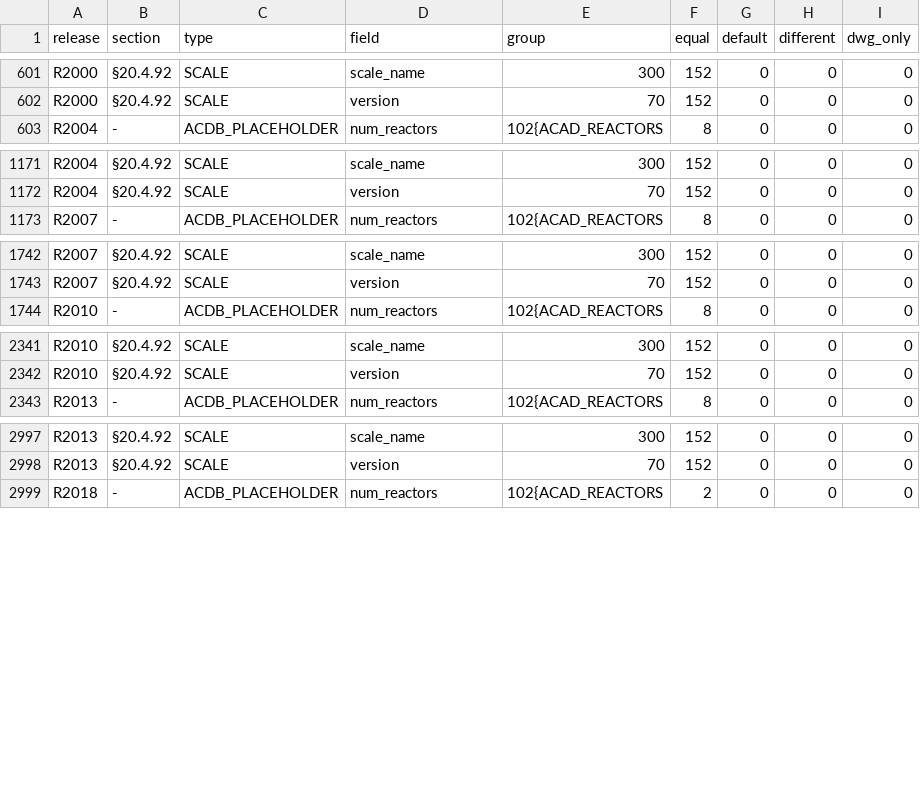
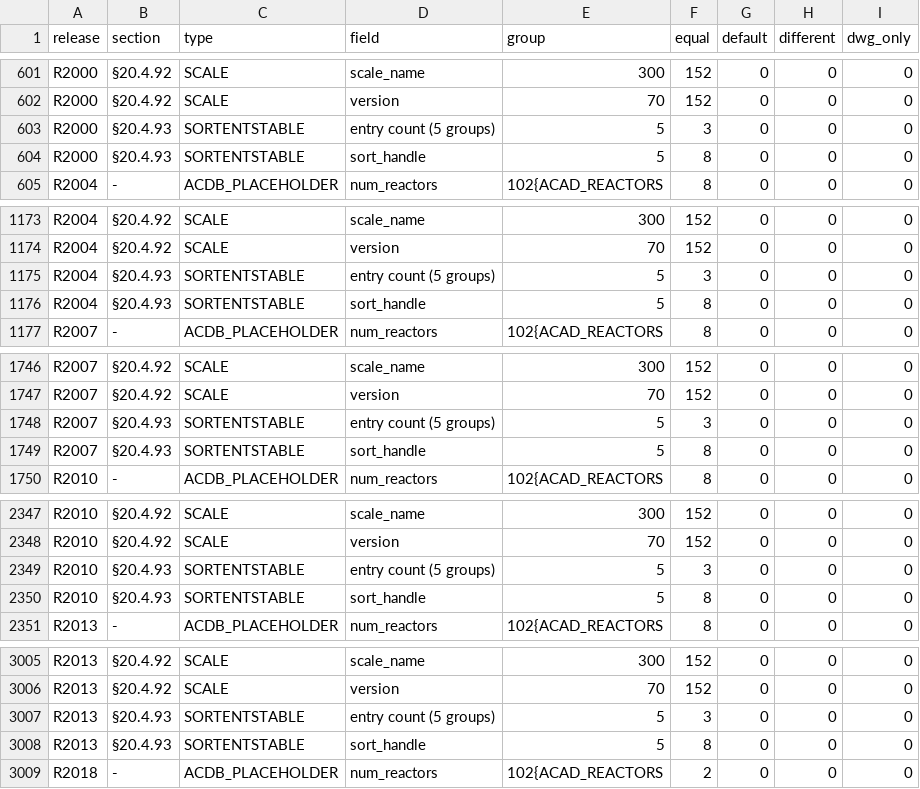
Before and after one commit to DrunkOnJava/dwg-rs, a TSV file: tools/oracle/baseline.tsv, drawn as a sheet; only a part is shown, gaps mark what is left out; the diff covers the shown part only; the diff names each change by its address in the sheet, - before the commit and + after, or states it on an @@ line.

Commit message:
feat(dxf): score SORTENTSTABLE in the value oracle (§20.4.93)
The SORTENTSTABLE decoder (#307) reads §20.4.93's BL entry count and
that many sort handles, handle code 0 in the data stream. The DXF writes
each entry as 331 (the entity, a handle of the handle stream the decoder
does not read) then 5 (the sort handle), after the record's own 5. The
oracle compares the entry count with the number of those 5 groups and
each sort handle with the next one, all entries under one field, and
files the class under §20.4.93.

On the 49 drawing pairs: 18 records, R2000 to R2018 (three per
release), all 66 values equal the export, the 66 the decoder's probe
reports. tools/oracle/baseline.tsv gains the 12 new rows, and the
§20.4.93 row of docs/spec-coverage.md says what the oracle measured. That
row's probe sentence said the export equals "the 24 R2000 to R2018
records"; the probe compares 18, and the other 6 R2018 records are
export_sample.dwg's, which has no DXF twin.

Refs #99, #102, #149

```diff
--- a/tools/oracle/baseline.tsv
+++ b/tools/oracle/baseline.tsv
+row 603: R2000 | §20.4.93 | SORTENTSTABLE | entry count (5 groups) | 5 | 3 | 0 | 0 | 0
+row 604: R2000 | §20.4.93 | SORTENTSTABLE | sort_handle | 5 | 8 | 0 | 0 | 0
+row 1175: R2004 | §20.4.93 | SORTENTSTABLE | entry count (5 groups) | 5 | 3 | 0 | 0 | 0
+row 1176: R2004 | §20.4.93 | SORTENTSTABLE | sort_handle | 5 | 8 | 0 | 0 | 0
+row 1748: R2007 | §20.4.93 | SORTENTSTABLE | entry count (5 groups) | 5 | 3 | 0 | 0 | 0
+row 1749: R2007 | §20.4.93 | SORTENTSTABLE | sort_handle | 5 | 8 | 0 | 0 | 0
+row 2349: R2010 | §20.4.93 | SORTENTSTABLE | entry count (5 groups) | 5 | 3 | 0 | 0 | 0
+row 2350: R2010 | §20.4.93 | SORTENTSTABLE | sort_handle | 5 | 8 | 0 | 0 | 0
+row 3007: R2013 | §20.4.93 | SORTENTSTABLE | entry count (5 groups) | 5 | 3 | 0 | 0 | 0
+row 3008: R2013 | §20.4.93 | SORTENTSTABLE | sort_handle | 5 | 8 | 0 | 0 | 0
```
Also changed, not shown: 2 added rows elsewhere in this file, docs/data/spec-coverage.tsv, 2 other files.
